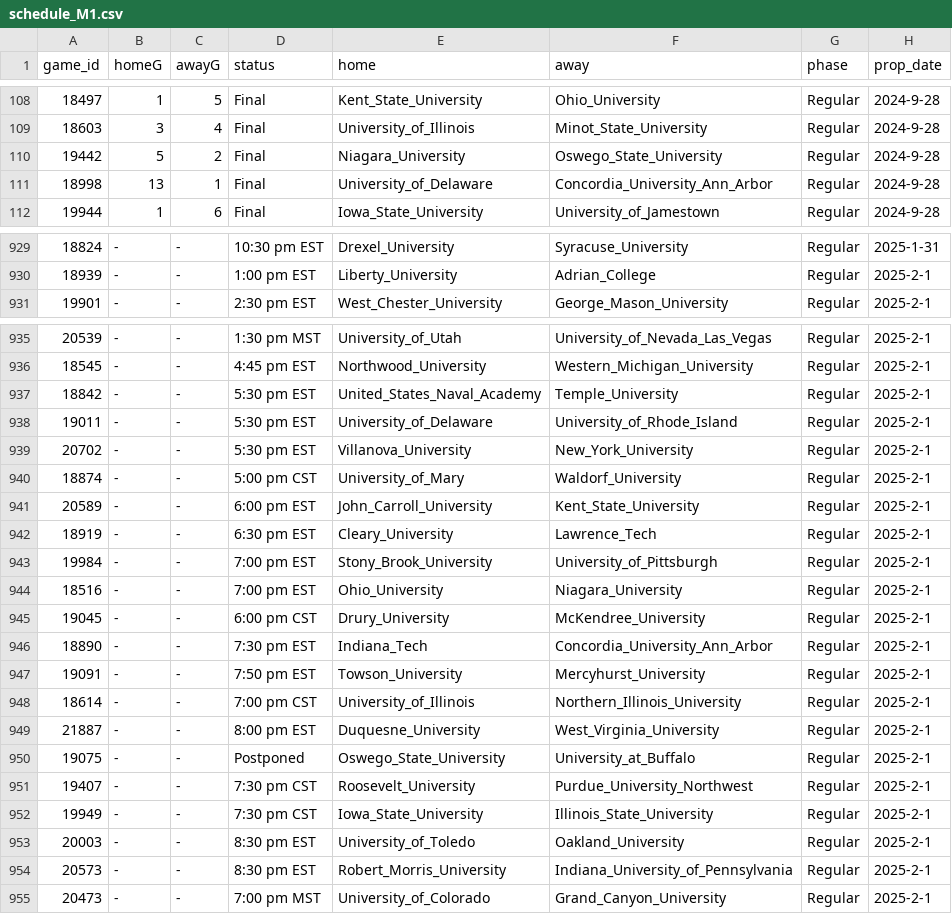
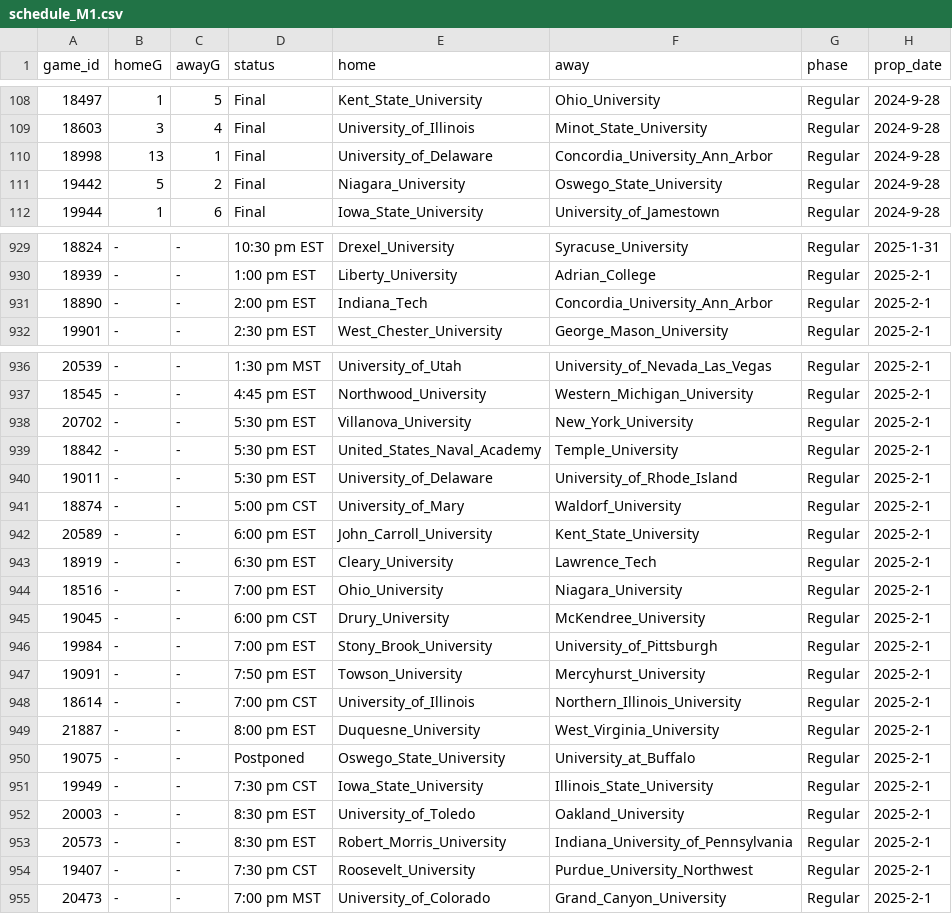
Before and after one commit to ALempia/ACHA-Data, a CSV file: Data/schedule/schedule_M1.csv, drawn as a sheet; only a part is shown, gaps mark what is left out; the diff covers the shown part only.

```diff
--- a/Data/schedule/schedule_M1.csv
+++ b/Data/schedule/schedule_M1.csv
@@ -109,4 +109,4 @@ game_id,homeG,awayG,status,home,away,phase,prop_date
 18603,3,4,Final,University_of_Illinois,Minot_State_University,Regular,2024-9-28
+18998,13,1,Final,University_of_Delaware,Concordia_University_Ann_Arbor,Regular,2024-9-28
 19442,5,2,Final,Niagara_University,Oswego_State_University,Regular,2024-9-28
-18998,13,1,Final,University_of_Delaware,Concordia_University_Ann_Arbor,Regular,2024-9-28
 19944,1,6,Final,Iowa_State_University,University_of_Jamestown,Regular,2024-9-28
@@ -930,2 +930,3 @@ game_id,homeG,awayG,status,home,away,phase,prop_date
 18939,-,-,1:00 pm EST,Liberty_University,Adrian_College,Regular,2025-2-1
+18890,-,-,2:00 pm EST,Indiana_Tech,Concordia_University_Ann_Arbor,Regular,2025-2-1
 19901,-,-,2:30 pm EST,West_Chester_University,George_Mason_University,Regular,2025-2-1
@@ -936,5 +937,5 @@ game_id,homeG,awayG,status,home,away,phase,prop_date
 18545,-,-,4:45 pm EST,Northwood_University,Western_Michigan_University,Regular,2025-2-1
+20702,-,-,5:30 pm EST,Villanova_University,New_York_University,Regular,2025-2-1
 18842,-,-,5:30 pm EST,United_States_Naval_Academy,Temple_University,Regular,2025-2-1
 19011,-,-,5:30 pm EST,University_of_Delaware,University_of_Rhode_Island,Regular,2025-2-1
-20702,-,-,5:30 pm EST,Villanova_University,New_York_University,Regular,2025-2-1
 18874,-,-,5:00 pm CST,University_of_Mary,Waldorf_University,Regular,2025-2-1
@@ -942,6 +943,5 @@ game_id,homeG,awayG,status,home,away,phase,prop_date
 18919,-,-,6:30 pm EST,Cleary_University,Lawrence_Tech,Regular,2025-2-1
-19984,-,-,7:00 pm EST,Stony_Brook_University,University_of_Pittsburgh,Regular,2025-2-1
 18516,-,-,7:00 pm EST,Ohio_University,Niagara_University,Regular,2025-2-1
 19045,-,-,6:00 pm CST,Drury_University,McKendree_University,Regular,2025-2-1
-18890,-,-,7:30 pm EST,Indiana_Tech,Concordia_University_Ann_Arbor,Regular,2025-2-1
+19984,-,-,7:00 pm EST,Stony_Brook_University,University_of_Pittsburgh,Regular,2025-2-1
 19091,-,-,7:50 pm EST,Towson_University,Mercyhurst_University,Regular,2025-2-1
@@ -950,3 +950,2 @@ game_id,homeG,awayG,status,home,away,phase,prop_date
 19075,-,-,Postponed,Oswego_State_University,University_at_Buffalo,Regular,2025-2-1
-19407,-,-,7:30 pm CST,Roosevelt_University,Purdue_University_Northwest,Regular,2025-2-1
 19949,-,-,7:30 pm CST,Iowa_State_University,Illinois_State_University,Regular,2025-2-1
@@ -954,2 +953,3 @@ game_id,homeG,awayG,status,home,away,phase,prop_date
 20573,-,-,8:30 pm EST,Robert_Morris_University,Indiana_University_of_Pennsylvania,Regular,2025-2-1
+19407,-,-,7:30 pm CST,Roosevelt_University,Purdue_University_Northwest,Regular,2025-2-1
 20473,-,-,7:00 pm MST,University_of_Colorado,Grand_Canyon_University,Regular,2025-2-1
```
Also changed, not shown: 48 moved rows elsewhere in this file, Data/schedule/schedule_M2.csv, Data/schedule/schedule_M3.csv, 1 other file.
